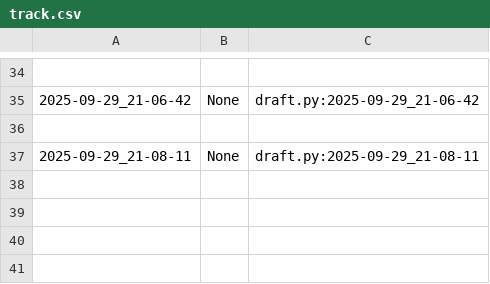
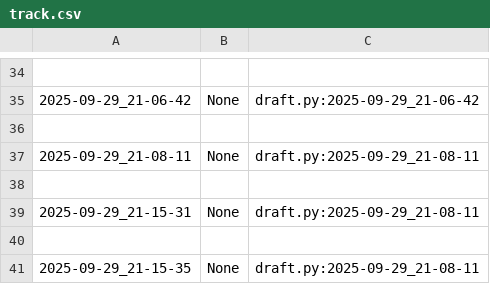
Before and after one commit to qxcode-course/poo-dd-cd-bloco-a-EricaRiny, a CSV file: poo/.tko/track/toalha/track.csv, drawn as a sheet; only a part is shown, gaps mark what is left out.

Commit message:
atividade da toalha com teste-30minutos

```diff
--- a/poo/.tko/track/toalha/track.csv
+++ b/poo/.tko/track/toalha/track.csv
@@ -37 +37,5 @@
 2025-09-29_21-08-11,None,draft.py:2025-09-29_21-08-11
+
+2025-09-29_21-15-31,None,draft.py:2025-09-29_21-08-11
+
+2025-09-29_21-15-35,None,draft.py:2025-09-29_21-08-11
```
Also changed, not shown: poo/.tko/track/animal/track.csv, 10 other files.
